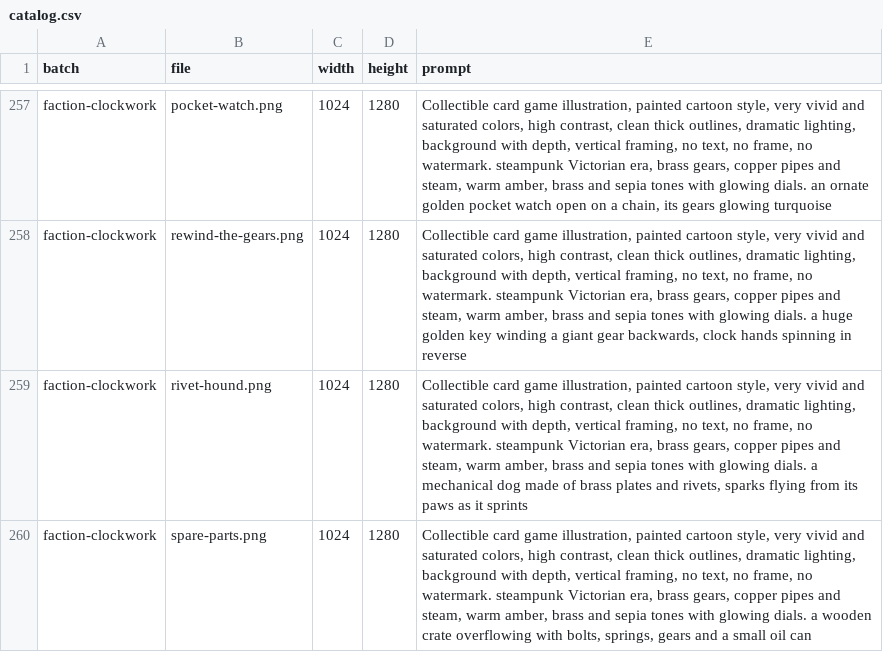
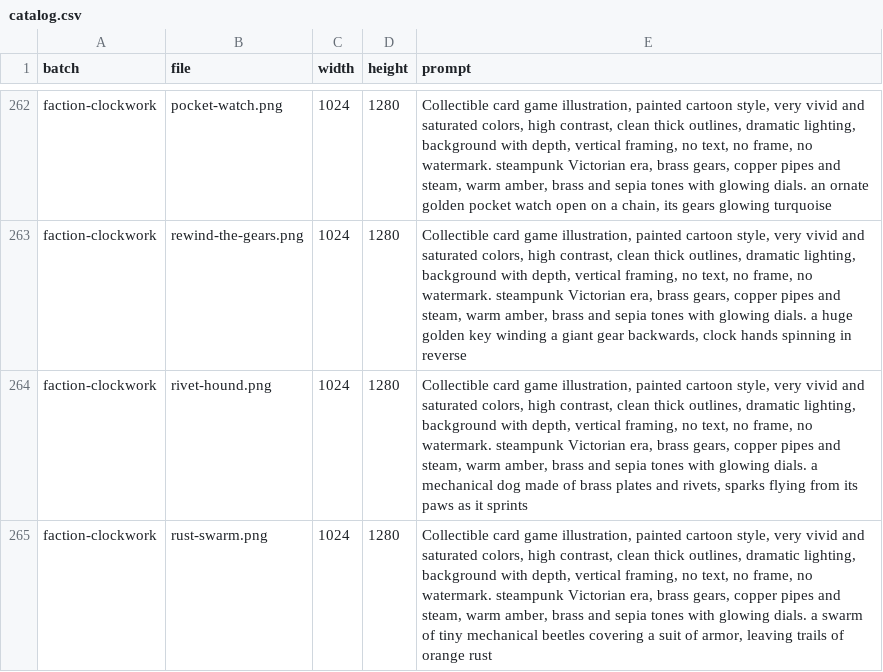
Before and after one commit to luismanuelamengual/neogroup-chronocast, a CSV file: art/catalog.csv, drawn as a sheet; only a part is shown, gaps mark what is left out; the shorter side is filled out with more unchanged rows; the diff covers the shown part only; the diff names each change by its address in the sheet, - before the commit and + after, or states it on an @@ line.

```diff
--- a/art/catalog.csv
+++ b/art/catalog.csv
+row 265: faction-clockwork | rust-swarm.png | 1024 | 1280 | Collectible card game illustration, painted cartoon style, very vivid and saturated colors, high contrast, clean thick outlines, dramatic lighting, background with depth, vertical framing, no text, no frame, no watermark. steampunk Victorian era, brass gears, copper pipes and steam, warm amber, brass and sepia tones with glowing dials. a swarm of tiny mechanical beetles covering a suit of armor, leaving trails of orange rust
```
Also changed, not shown: 11 added rows elsewhere in this file, 52 other files.
